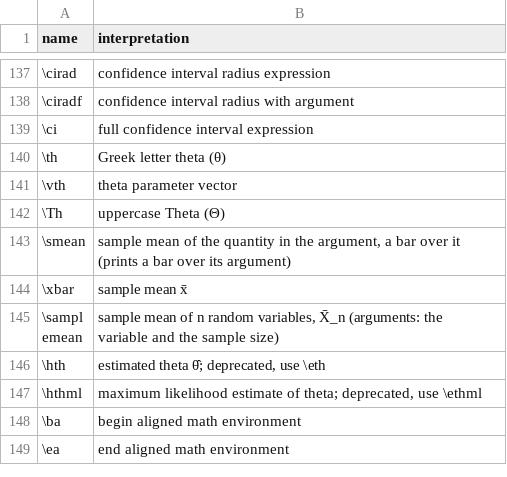
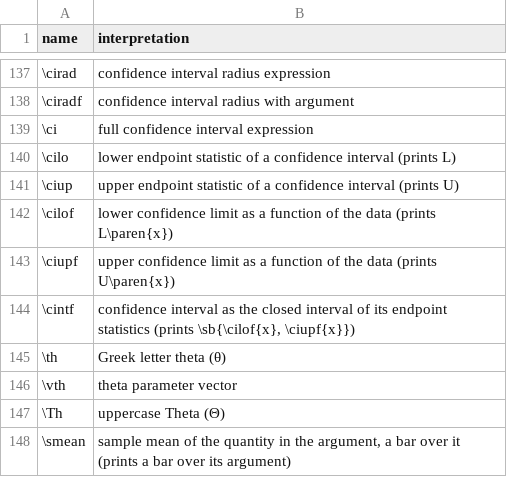
Before and after one commit to Morrison-Lab/macros, a TSV file: interpretations.tsv, drawn as a sheet; only a part is shown, gaps mark what is left out; the shorter side is filled out with more unchanged rows; the diff names each change by its address in the sheet, - before the commit and + after, or states it on an @@ line.

```diff
--- a/interpretations.tsv
+++ b/interpretations.tsv
+row 140: \cilo | lower endpoint statistic of a confidence interval (prints L)
+row 141: \ciup | upper endpoint statistic of a confidence interval (prints U)
+row 142: \cilof | lower confidence limit as a function of the data (prints L\paren{x})
+row 143: \ciupf | upper confidence limit as a function of the data (prints U\paren{x})
+row 144: \cintf | confidence interval as the closed interval of its endpoint statistics (prints \sb{\cilof{x}, \ciupf{x}})
```
Also changed, not shown: 1 other file.
